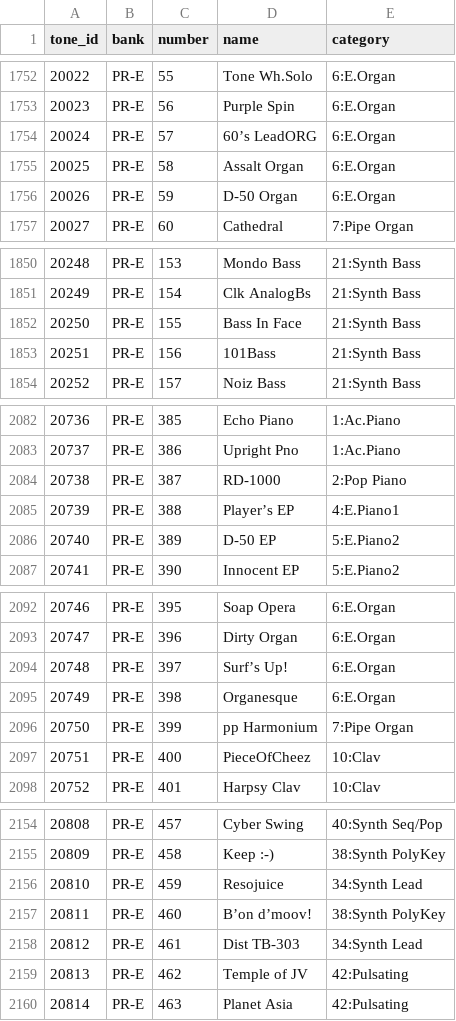
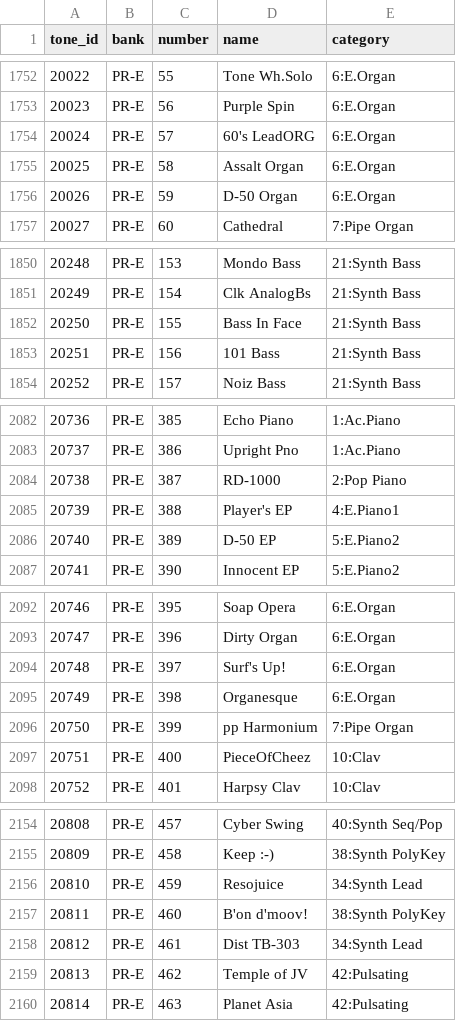
Before and after one commit to blackjid/fantom-librarian, a TSV file: crates/fantom-core/src/preset_tones.tsv, drawn as a sheet; only a part is shown, gaps mark what is left out; the diff covers the shown part only.

```diff
--- a/crates/fantom-core/src/preset_tones.tsv
+++ b/crates/fantom-core/src/preset_tones.tsv
@@ -1753,3 +1753,3 @@ tone_id	bank	number	name	category
 20023	PR-E	56	Purple Spin	6:E.Organ
-20024	PR-E	57	60’s LeadORG	6:E.Organ
+20024	PR-E	57	60's LeadORG	6:E.Organ
 20025	PR-E	58	Assalt Organ	6:E.Organ
@@ -1852,3 +1852,3 @@ tone_id	bank	number	name	category
 20250	PR-E	155	Bass In Face	21:Synth Bass
-20251	PR-E	156	101Bass	21:Synth Bass
+20251	PR-E	156	101  Bass	21:Synth Bass
 20252	PR-E	157	Noiz Bass	21:Synth Bass
@@ -2084,3 +2084,3 @@ tone_id	bank	number	name	category
 20738	PR-E	387	RD-1000	2:Pop Piano
-20739	PR-E	388	Player’s EP	4:E.Piano1
+20739	PR-E	388	Player's EP	4:E.Piano1
 20740	PR-E	389	D-50 EP	5:E.Piano2
@@ -2093,3 +2093,3 @@ tone_id	bank	number	name	category
 20747	PR-E	396	Dirty Organ	6:E.Organ
-20748	PR-E	397	Surf’s Up!	6:E.Organ
+20748	PR-E	397	Surf's Up!	6:E.Organ
 20749	PR-E	398	Organesque	6:E.Organ
@@ -2156,3 +2156,3 @@ tone_id	bank	number	name	category
 20810	PR-E	459	Resojuice	34:Synth Lead
-20811	PR-E	460	B’on d’moov!	38:Synth PolyKey
+20811	PR-E	460	B'on d'moov!	38:Synth PolyKey
 20812	PR-E	461	Dist TB-303	34:Synth Lead
```
Also changed, not shown: 29 edited cells elsewhere in this file, crates/fantom-core/src/factory_sounds.tsv.
